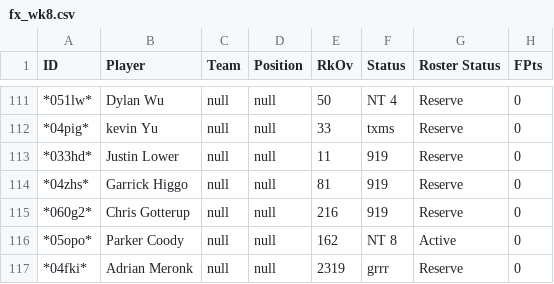
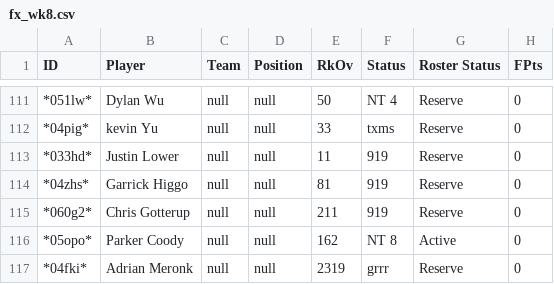
Before and after one commit to mikejackson35/fantrax, a CSV file: fx_wk8.csv, drawn as a sheet; only a part is shown, gaps mark what is left out; the diff covers the shown part only; the diff names each change by its address in the sheet, - before the commit and + after, or states it on an @@ line.

```diff
--- a/fx_wk8.csv
+++ b/fx_wk8.csv
-E115 (RkOv): 216
+E115 (RkOv): 211
```
Also changed, not shown: 6 edited cells elsewhere in this file, proj_wk8.csv, 3 other files.
